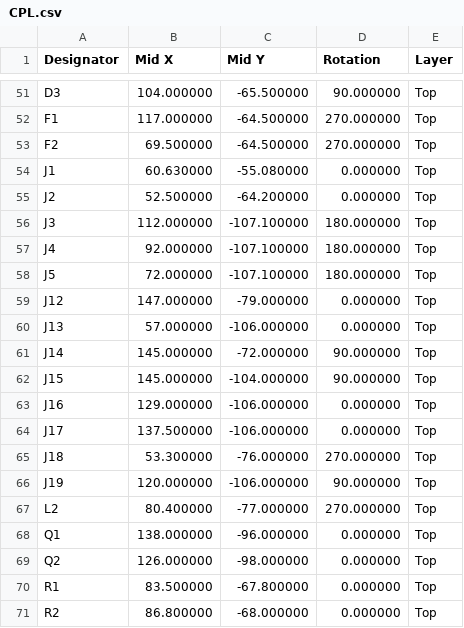
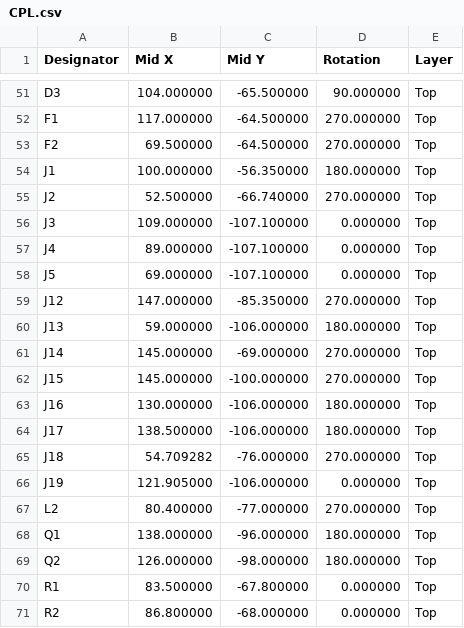
Before and after one commit to jonahsaunders/fab-computer-hackerfab, a CSV file: docs/manufacturing/motion-controller/CPL.csv, drawn as a sheet; only a part is shown, gaps mark what is left out; the diff covers the shown part only.

```diff
--- a/docs/manufacturing/motion-controller/CPL.csv
+++ b/docs/manufacturing/motion-controller/CPL.csv
@@ -53,18 +53,18 @@ F1,117.000000,-64.500000,270.000000,Top
 F2,69.500000,-64.500000,270.000000,Top
-J1,60.630000,-55.080000,0.000000,Top
-J2,52.500000,-64.200000,0.000000,Top
-J3,112.000000,-107.100000,180.000000,Top
-J4,92.000000,-107.100000,180.000000,Top
-J5,72.000000,-107.100000,180.000000,Top
-J12,147.000000,-79.000000,0.000000,Top
-J13,57.000000,-106.000000,0.000000,Top
-J14,145.000000,-72.000000,90.000000,Top
-J15,145.000000,-104.000000,90.000000,Top
-J16,129.000000,-106.000000,0.000000,Top
-J17,137.500000,-106.000000,0.000000,Top
-J18,53.300000,-76.000000,270.000000,Top
-J19,120.000000,-106.000000,90.000000,Top
+J1,100.000000,-56.350000,180.000000,Top
+J2,52.500000,-66.740000,270.000000,Top
+J3,109.000000,-107.100000,0.000000,Top
+J4,89.000000,-107.100000,0.000000,Top
+J5,69.000000,-107.100000,0.000000,Top
+J12,147.000000,-85.350000,270.000000,Top
+J13,59.000000,-106.000000,180.000000,Top
+J14,145.000000,-69.000000,270.000000,Top
+J15,145.000000,-100.000000,270.000000,Top
+J16,130.000000,-106.000000,180.000000,Top
+J17,138.500000,-106.000000,180.000000,Top
+J18,54.709282,-76.000000,270.000000,Top
+J19,121.905000,-106.000000,0.000000,Top
 L2,80.400000,-77.000000,270.000000,Top
-Q1,138.000000,-96.000000,0.000000,Top
-Q2,126.000000,-98.000000,0.000000,Top
+Q1,138.000000,-96.000000,180.000000,Top
+Q2,126.000000,-98.000000,180.000000,Top
 R1,83.500000,-67.800000,0.000000,Top
```
Also changed, not shown: 7 edited cells elsewhere in this file, daughterboards/micromanipulator/docs/bom.csv, docs/manufacturing/encoder-splitter/CPL.csv, 9 other files.
